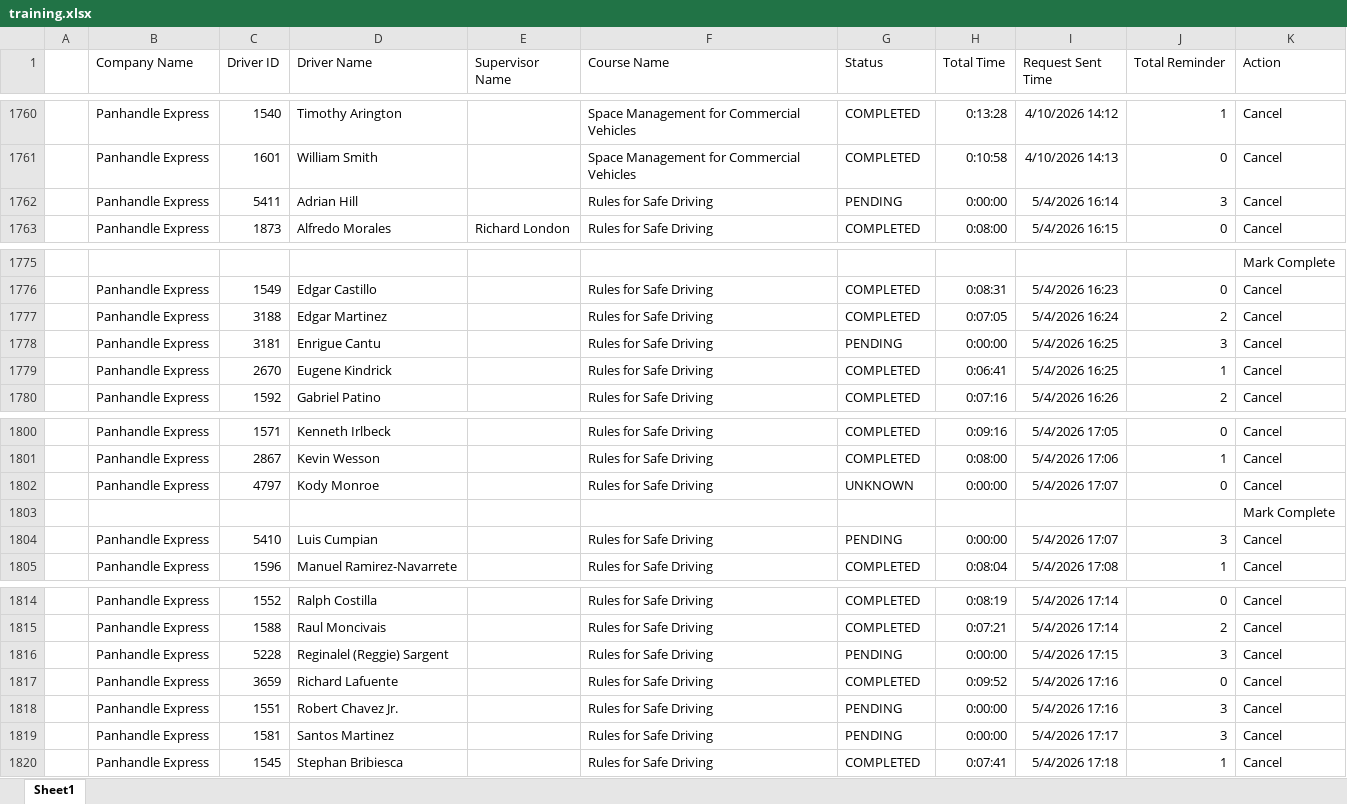
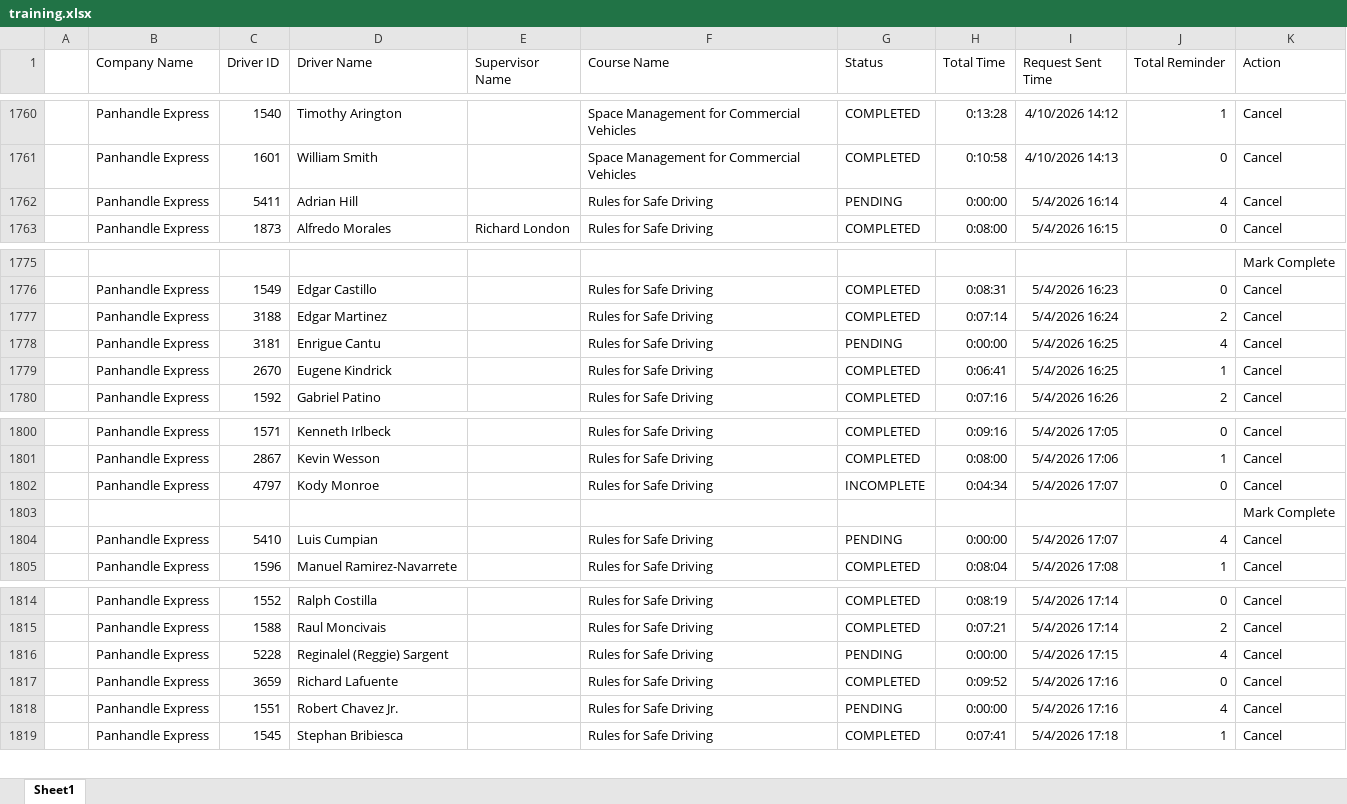
Before and after one commit to jmullins-DEN/panhandle-express, an Excel workbook: training.xlsx, sheet Sheet1, drawn as a sheet; only a part is shown, gaps mark what is left out; values as stored, in another font and other column widths than the file's, no borders; removed rows and columns are numbered as before the commit, all else as after; the diff covers the shown part only; the diff names each change by its address in the sheet, - before the commit and + after, or states it on an @@ line.

```diff
--- a/training.xlsx (sheet Sheet1)
+++ b/training.xlsx (sheet Sheet1)
-J1762 (Total Reminder): 3
+J1762 (Total Reminder): 4
-H1777 (Total Time): 0:07:05
+H1777 (Total Time): 0:07:14
-J1778 (Total Reminder): 3
+J1778 (Total Reminder): 4
-G1802 (Status): UNKNOWN
+G1802 (Status): INCOMPLETE
-H1802 (Total Time): 0:00:00
+H1802 (Total Time): 0:04:34
-J1804 (Total Reminder): 3
+J1804 (Total Reminder): 4
-J1816 (Total Reminder): 3
+J1816 (Total Reminder): 4
-J1818 (Total Reminder): 3
+J1818 (Total Reminder): 4
-row 1819:  | Panhandle Express | 1581 | Santos Martinez |  | Rules for Safe Driving | PENDING | 0:00:00 | 5/4/2026 17:17 | 3 | Cancel
```
Also changed, not shown: 66 added rows elsewhere in this sheet, 1 other file.
